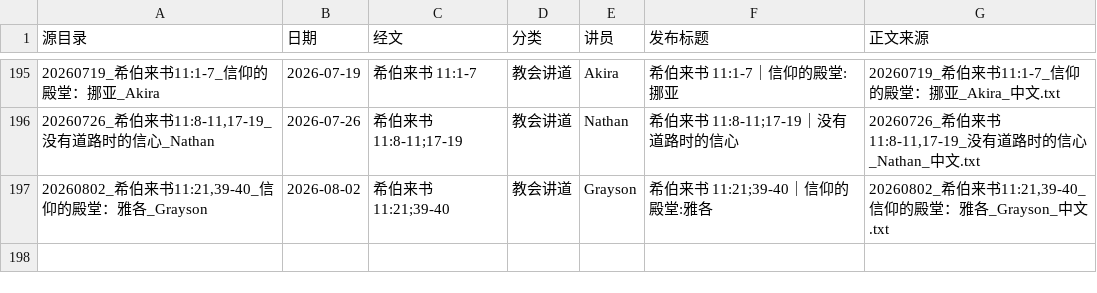
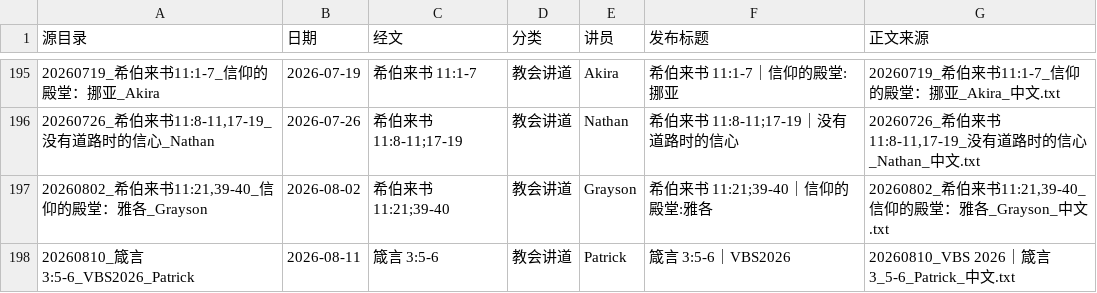
Before and after one commit to Ronnie0229/Ronnie0229.github.io, a CSV file: docs/内容整理报告/讲道文章目录.csv, drawn as a sheet; only a part is shown, gaps mark what is left out.

```diff
--- a/docs/内容整理报告/讲道文章目录.csv
+++ b/docs/内容整理报告/讲道文章目录.csv
@@ -197 +197,2 @@
 "20260802_希伯来书11:21,39-40_信仰的殿堂：雅各_Grayson",2026-08-02,希伯来书 11:21;39-40,教会讲道,Grayson,希伯来书 11:21;39-40｜信仰的殿堂:雅各,"20260802_希伯来书11:21,39-40_信仰的殿堂：雅各_Grayson_中文.txt"
+20260810_箴言3:5-6_VBS2026_Patrick,2026-08-11,箴言 3:5-6,教会讲道,Patrick,箴言 3:5-6｜VBS2026,20260810_VBS 2026｜箴言3_5-6_Patrick_中文.txt
```
Also changed, not shown: docs/内容整理报告/sermon-import-registry.csv, 6 other files.
